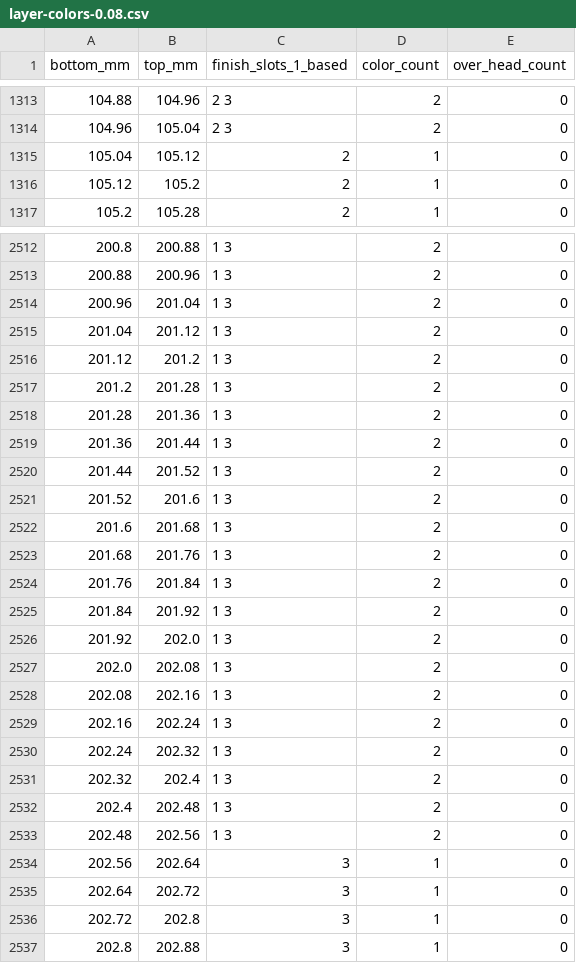
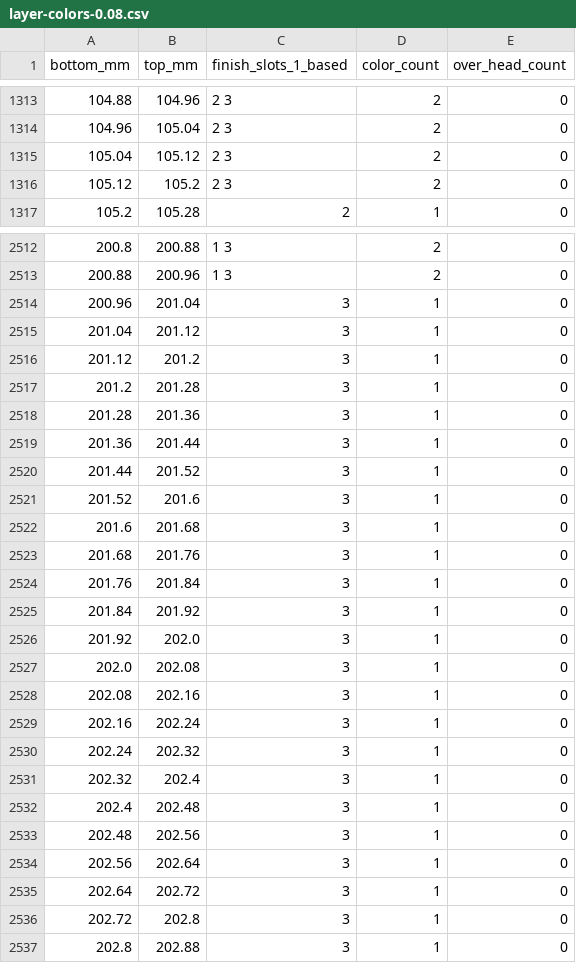
Before and after one commit to tejassparky2/Codex-figurine, a CSV file: claude works/man-with-drink-v2/out/layer-colors-0.08.csv, drawn as a sheet; only a part is shown, gaps mark what is left out; the diff covers the shown part only.

```diff
--- a/claude works/man-with-drink-v2/out/layer-colors-0.08.csv
+++ b/claude works/man-with-drink-v2/out/layer-colors-0.08.csv
@@ -1314,4 +1314,4 @@ bottom_mm,top_mm,finish_slots_1_based,color_count,over_head_count
 104.96,105.04,2 3,2,0
-105.04,105.12,2,1,0
-105.12,105.2,2,1,0
+105.04,105.12,2 3,2,0
+105.12,105.2,2 3,2,0
 105.2,105.28,2,1,0
@@ -2513,22 +2513,22 @@ bottom_mm,top_mm,finish_slots_1_based,color_count,over_head_count
 200.88,200.96,1 3,2,0
-200.96,201.04,1 3,2,0
-201.04,201.12,1 3,2,0
-201.12,201.2,1 3,2,0
-201.2,201.28,1 3,2,0
-201.28,201.36,1 3,2,0
-201.36,201.44,1 3,2,0
-201.44,201.52,1 3,2,0
-201.52,201.6,1 3,2,0
-201.6,201.68,1 3,2,0
-201.68,201.76,1 3,2,0
-201.76,201.84,1 3,2,0
-201.84,201.92,1 3,2,0
-201.92,202.0,1 3,2,0
-202.0,202.08,1 3,2,0
-202.08,202.16,1 3,2,0
-202.16,202.24,1 3,2,0
-202.24,202.32,1 3,2,0
-202.32,202.4,1 3,2,0
-202.4,202.48,1 3,2,0
-202.48,202.56,1 3,2,0
+200.96,201.04,3,1,0
+201.04,201.12,3,1,0
+201.12,201.2,3,1,0
+201.2,201.28,3,1,0
+201.28,201.36,3,1,0
+201.36,201.44,3,1,0
+201.44,201.52,3,1,0
+201.52,201.6,3,1,0
+201.6,201.68,3,1,0
+201.68,201.76,3,1,0
+201.76,201.84,3,1,0
+201.84,201.92,3,1,0
+201.92,202.0,3,1,0
+202.0,202.08,3,1,0
+202.08,202.16,3,1,0
+202.16,202.24,3,1,0
+202.24,202.32,3,1,0
+202.32,202.4,3,1,0
+202.4,202.48,3,1,0
+202.48,202.56,3,1,0
 202.56,202.64,3,1,0
```
Also changed, not shown: 10 edited cells elsewhere in this file, claude works/man-with-drink-v2/out/layer-colors-0.2.csv, 19 other files.
